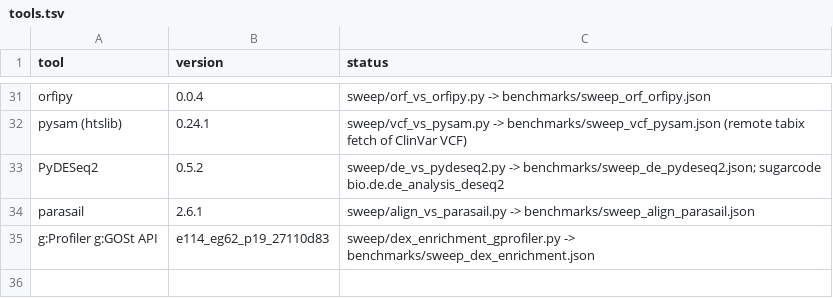
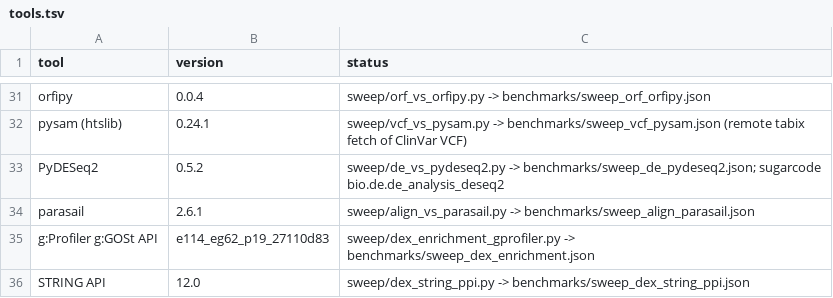
Before and after one commit to uditakankananonononono/mega27-01-sugarcode-realdata-validation, a TSV file: manifests/tools.tsv, drawn as a sheet; only a part is shown, gaps mark what is left out.

Commit message:
sweep: STRING PPI enrichment of dex-induced genes; tools 35

```diff
--- a/manifests/tools.tsv
+++ b/manifests/tools.tsv
@@ -35 +35,2 @@ parasail	2.6.1	sweep/align_vs_parasail.py -> benchmarks/sweep_align_parasail.jso
 g:Profiler g:GOSt API	e114_eg62_p19_27110d83	sweep/dex_enrichment_gprofiler.py -> benchmarks/sweep_dex_enrichment.json
+STRING API	12.0	sweep/dex_string_ppi.py -> benchmarks/sweep_dex_string_ppi.json
```
Also changed, not shown: 4 other files.
